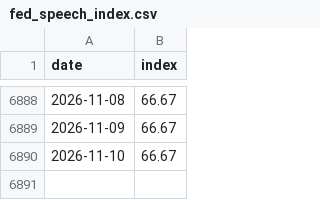
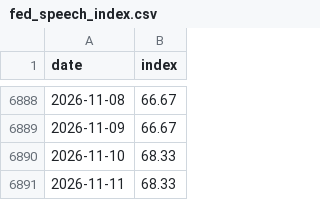
Before and after one commit to Mandamundi/central-bank-voter-index, a CSV file: fed_speech_index/output/fed_speech_index.csv, drawn as a sheet; only a part is shown, gaps mark what is left out.

```diff
--- a/fed_speech_index/output/fed_speech_index.csv
+++ b/fed_speech_index/output/fed_speech_index.csv
@@ -6889,2 +6889,3 @@ date,index
 2026-11-09,66.67
-2026-11-10,66.67
+2026-11-10,68.33
+2026-11-11,68.33
```
Also changed, not shown: fed_speech_index/output/fed_speech_disagreement.csv, 4 other files.
